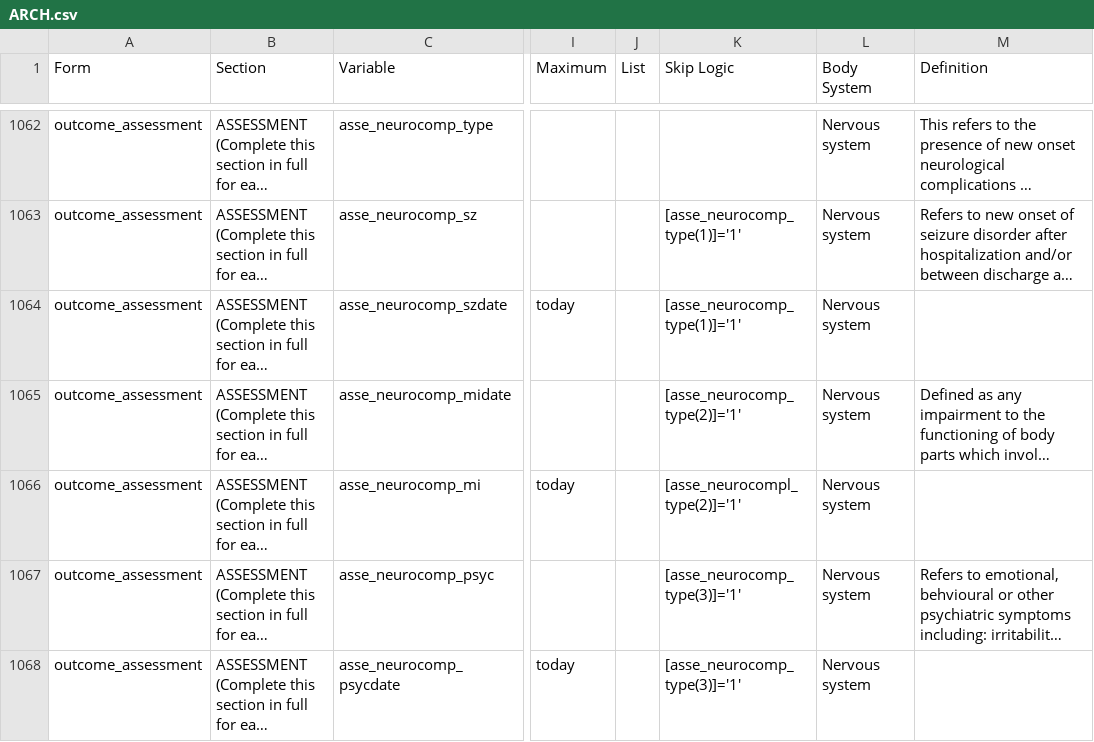
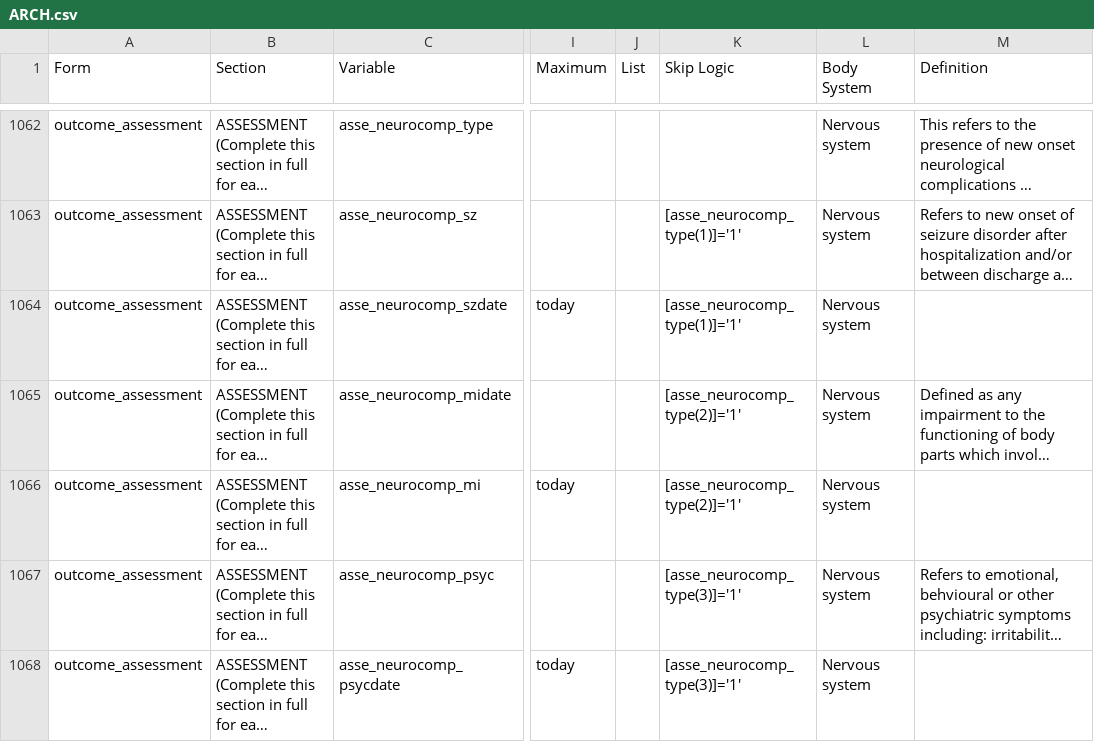
Before and after one commit to ISARICResearch/DataPlatform, a CSV file: ARCH/ARCH1.0.0/ARCH.csv, drawn as a sheet; only a part is shown, gaps mark what is left out; long unchanged cells end in …; the diff names each change by its address in the sheet, - before the commit and + after, or states it on an @@ line.

Commit message:
corrected neurocomp logic

```diff
--- a/ARCH/ARCH1.0.0/ARCH.csv
+++ b/ARCH/ARCH1.0.0/ARCH.csv
-K1066 (Skip Logic): [asse_neurocompl_type(2)]='1'
+K1066 (Skip Logic): [asse_neurocomp_type(2)]='1'
```
